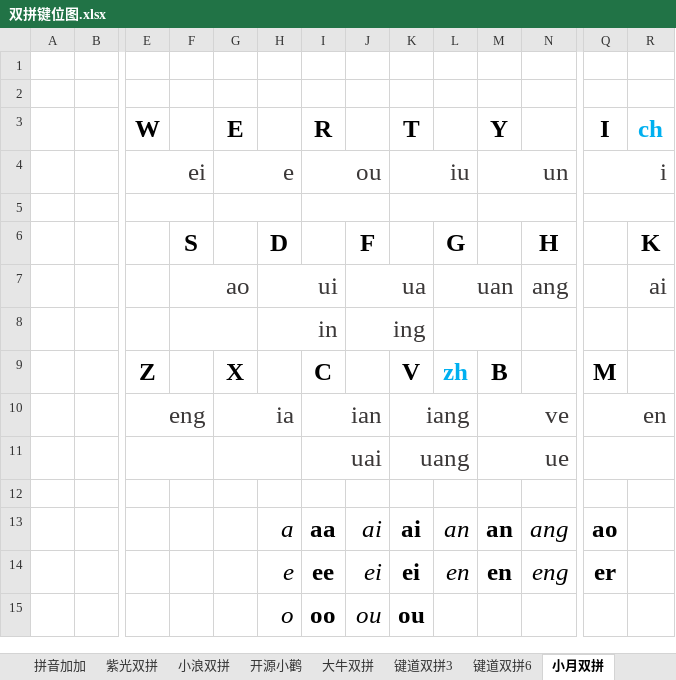
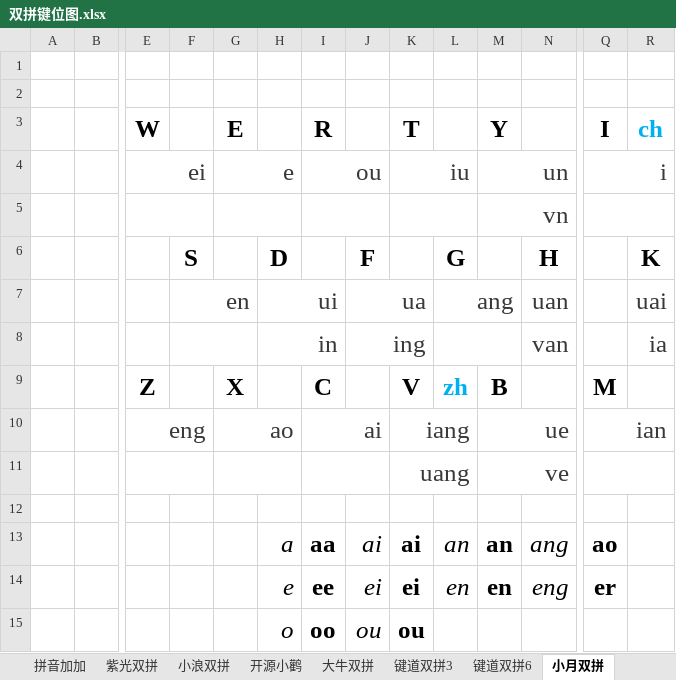
Before and after one commit to BlueSky-07/Shuang, an Excel workbook: resources/双拼键位图.xlsx, sheet 小月双拼, drawn as a sheet; only a part is shown, gaps mark what is left out; values as stored, in another font and other column widths than the file's, no borders; removed rows and columns are numbered as before the commit, all else as after; rows hold the shown columns only; the diff names each change by its address in the sheet, - before the commit and + after, or states it on an @@ line.

Commit message:
小月双拼

```diff
--- a/resources/双拼键位图.xlsx (sheet 小月双拼)
+++ b/resources/双拼键位图.xlsx (sheet 小月双拼)
-M5 (Y): (empty)
+M5 (Y): vn
-F7: ao
+F7: en
-L7: uan
+L7: ang
-N7: ang
+N7: uan
-R7 (ch): ai
+R7 (ch): uai
-N8: (empty)
+N8: van
-R8 (ch): (empty)
+R8 (ch): ia
-G10 (E): ia
+G10 (E): ao
-I10 (R): ian
+I10 (R): ai
-M10 (Y): ve
+M10 (Y): ue
-Q10 (I): en
+Q10 (I): ian
-row 11:  |  |  |  |  |  | uai |  | uang |  | ue
+row 11:  |  |  |  |  |  |  |  | uang |  | ve
```
Also changed, not shown: 2 other files.
